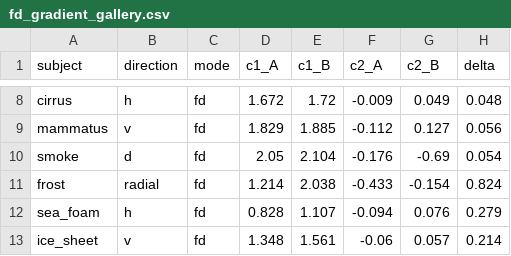
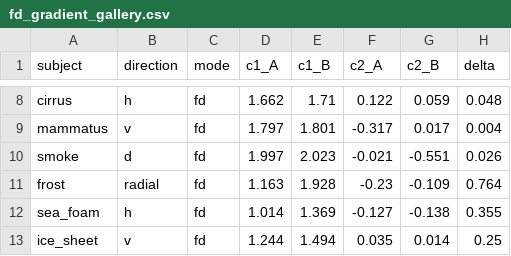
Before and after one commit to AntoineBellemare/fractal_visuals, a CSV file: benchmarks/results/fd_gradient_gallery.csv, drawn as a sheet; only a part is shown, gaps mark what is left out; the diff covers the shown part only; the diff names each change by its address in the sheet, - before the commit and + after, or states it on an @@ line.

```diff
--- a/benchmarks/results/fd_gradient_gallery.csv
+++ b/benchmarks/results/fd_gradient_gallery.csv
-D8 (c1_A): 1.672
+D8 (c1_A): 1.662
-E8 (c1_B): 1.72
+E8 (c1_B): 1.71
-F8 (c2_A): -0.009
+F8 (c2_A): 0.122
-G8 (c2_B): 0.049
+G8 (c2_B): 0.059
-D9 (c1_A): 1.829
+D9 (c1_A): 1.797
-E9 (c1_B): 1.885
+E9 (c1_B): 1.801
-F9 (c2_A): -0.112
+F9 (c2_A): -0.317
-G9 (c2_B): 0.127
+G9 (c2_B): 0.017
-H9 (delta): 0.056
+H9 (delta): 0.004
-D10 (c1_A): 2.05
+D10 (c1_A): 1.997
-E10 (c1_B): 2.104
+E10 (c1_B): 2.023
-F10 (c2_A): -0.176
+F10 (c2_A): -0.021
-G10 (c2_B): -0.69
+G10 (c2_B): -0.551
-H10 (delta): 0.054
+H10 (delta): 0.026
-D11 (c1_A): 1.214
+D11 (c1_A): 1.163
-E11 (c1_B): 2.038
+E11 (c1_B): 1.928
-F11 (c2_A): -0.433
+F11 (c2_A): -0.23
-G11 (c2_B): -0.154
+G11 (c2_B): -0.109
-H11 (delta): 0.824
+H11 (delta): 0.764
-D12 (c1_A): 0.828
+D12 (c1_A): 1.014
-E12 (c1_B): 1.107
+E12 (c1_B): 1.369
-F12 (c2_A): -0.094
+F12 (c2_A): -0.127
-G12 (c2_B): 0.076
+G12 (c2_B): -0.138
-H12 (delta): 0.279
+H12 (delta): 0.355
-D13 (c1_A): 1.348
+D13 (c1_A): 1.244
-E13 (c1_B): 1.561
+E13 (c1_B): 1.494
-F13 (c2_A): -0.06
+F13 (c2_A): 0.035
-G13 (c2_B): 0.057
+G13 (c2_B): 0.014
-H13 (delta): 0.214
+H13 (delta): 0.25
```
Also changed, not shown: 60 edited cells elsewhere in this file, 3 other files.
